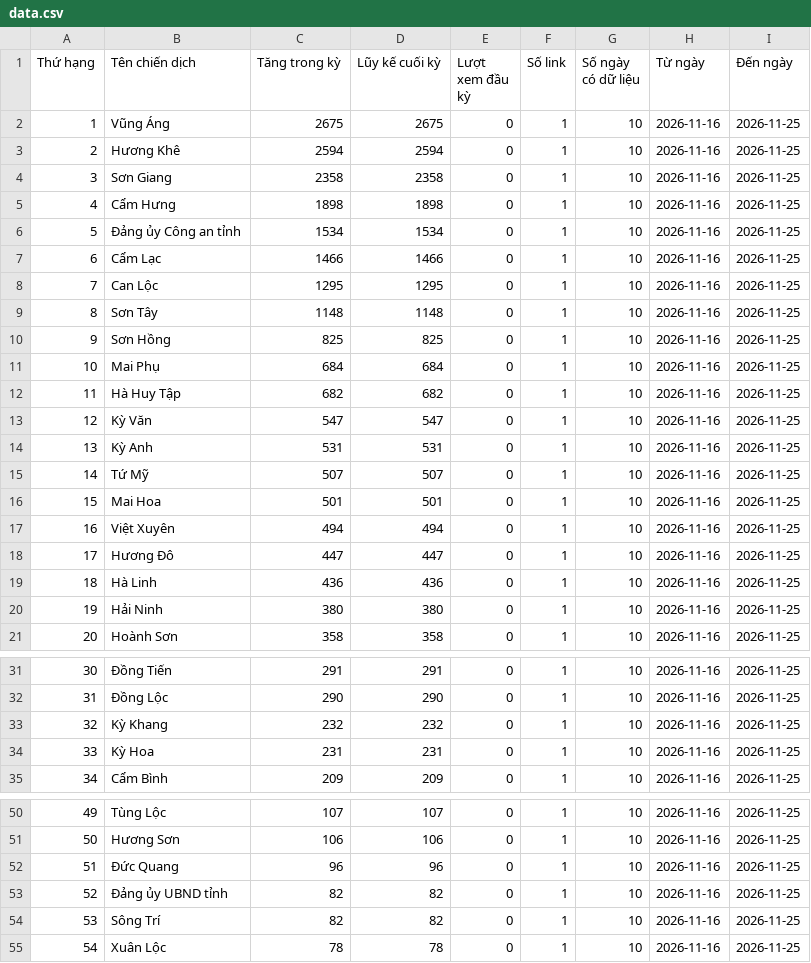
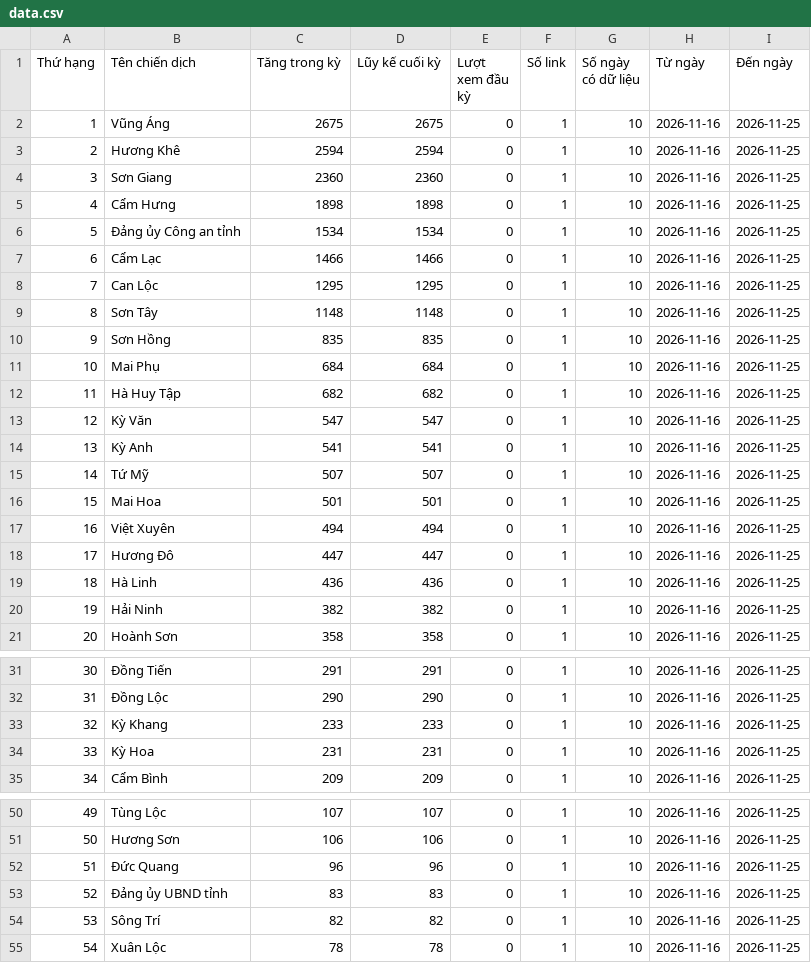
Before and after one commit to phuonglinh-ai/truyenthonghatinh, a CSV file: data.csv, drawn as a sheet; only a part is shown, gaps mark what is left out.

Commit message:
Update data 2026-11-25 07:15

```diff
--- a/data.csv
+++ b/data.csv
@@ -3,3 +3,3 @@
 2,Hương Khê,2594,2594,0,1,10,2026-11-16,2026-11-25
-3,Sơn Giang,2358,2358,0,1,10,2026-11-16,2026-11-25
+3,Sơn Giang,2360,2360,0,1,10,2026-11-16,2026-11-25
 4,Cẩm Hưng,1898,1898,0,1,10,2026-11-16,2026-11-25
@@ -9,3 +9,3 @@
 8,Sơn Tây,1148,1148,0,1,10,2026-11-16,2026-11-25
-9,Sơn Hồng,825,825,0,1,10,2026-11-16,2026-11-25
+9,Sơn Hồng,835,835,0,1,10,2026-11-16,2026-11-25
 10,Mai Phụ,684,684,0,1,10,2026-11-16,2026-11-25
@@ -13,3 +13,3 @@
 12,Kỳ Văn,547,547,0,1,10,2026-11-16,2026-11-25
-13,Kỳ Anh,531,531,0,1,10,2026-11-16,2026-11-25
+13,Kỳ Anh,541,541,0,1,10,2026-11-16,2026-11-25
 14,Tứ Mỹ,507,507,0,1,10,2026-11-16,2026-11-25
@@ -19,3 +19,3 @@
 18,Hà Linh,436,436,0,1,10,2026-11-16,2026-11-25
-19,Hải Ninh,380,380,0,1,10,2026-11-16,2026-11-25
+19,Hải Ninh,382,382,0,1,10,2026-11-16,2026-11-25
 20,Hoành Sơn,358,358,0,1,10,2026-11-16,2026-11-25
@@ -32,3 +32,3 @@
 31,Đồng Lộc,290,290,0,1,10,2026-11-16,2026-11-25
-32,Kỳ Khang,232,232,0,1,10,2026-11-16,2026-11-25
+32,Kỳ Khang,233,233,0,1,10,2026-11-16,2026-11-25
 33,Kỳ Hoa,231,231,0,1,10,2026-11-16,2026-11-25
@@ -52,3 +52,3 @@
 51,Đức Quang,96,96,0,1,10,2026-11-16,2026-11-25
-52,Đảng ủy UBND tỉnh,82,82,0,1,10,2026-11-16,2026-11-25
+52,Đảng ủy UBND tỉnh,83,83,0,1,10,2026-11-16,2026-11-25
 53,Sông Trí,82,82,0,1,10,2026-11-16,2026-11-25
```
